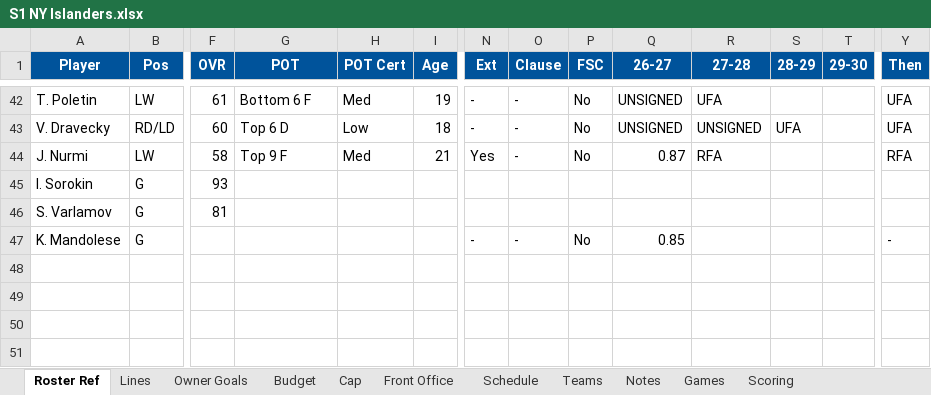
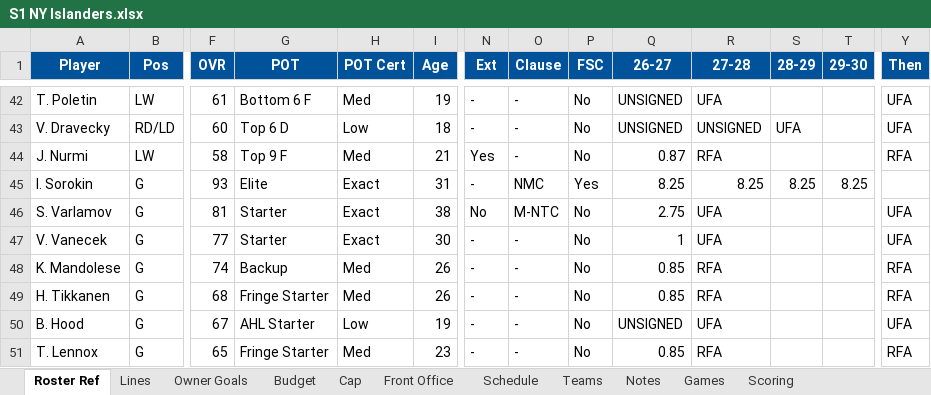
Before and after one commit to SkipRoads01/islanders-s1-tracker, an Excel workbook: S1 NY Islanders.xlsx, sheet Roster Ref, drawn as a sheet; only a part is shown, gaps mark what is left out; values as stored, in another font and other column widths than the file's, no borders; addresses are those after the commit; rows hold the shown columns only; the diff names each change by its address in the sheet, - before the commit and + after, or states it on an @@ line.

```diff
--- a/S1 NY Islanders.xlsx (sheet Roster Ref)
+++ b/S1 NY Islanders.xlsx (sheet Roster Ref)
-G45 (POT): (empty)
+G45 (POT): Elite
-H45:H46 (POT Cert): (empty)
+H45:H46 (POT Cert): Exact
-I45 (Age): (empty)
+I45 (Age): 31
-N45 (Ext): (empty)
+N45 (Ext): -
-O45 (Clause): (empty)
+O45 (Clause): NMC
-P45 (FSC): (empty)
+P45 (FSC): Yes
-Q45 (26-27): (empty)
+Q45 (26-27): 8.25
-R45 (27-28): (empty)
+R45 (27-28): 8.25
-S45 (28-29): (empty)
+S45 (28-29): 8.25
-T45 (29-30): (empty)
+T45 (29-30): 8.25
-G46 (POT): (empty)
+G46 (POT): Starter
-I46 (Age): (empty)
+I46 (Age): 38
-N46 (Ext): (empty)
+N46 (Ext): No
-O46 (Clause): (empty)
+O46 (Clause): M-NTC
-P46 (FSC): (empty)
+P46 (FSC): No
-Q46 (26-27): (empty)
+Q46 (26-27): 2.75
-R46 (27-28): (empty)
+R46 (27-28): UFA
-Y46 (Then): (empty)
+Y46 (Then): UFA
+row 47: V. Vanecek | G | 77 | Starter | Exact | 30 | - | - | No | 1 | UFA |  |  | UFA
-F48 (OVR): (empty)
+F48 (OVR): 74
-G48 (POT): (empty)
+G48 (POT): Backup
-H48 (POT Cert): (empty)
+H48 (POT Cert): Med
-I48 (Age): (empty)
+I48 (Age): 26
-R48 (27-28): (empty)
+R48 (27-28): RFA
-Y48 (Then): -
+Y48 (Then): RFA
+row 49: H. Tikkanen | G | 68 | Fringe Starter | Med | 26 | - | - | No | 0.85 | RFA |  |  | RFA
+row 50: B. Hood | G | 67 | AHL Starter | Low | 19 | - | - | No | UNSIGNED | UFA |  |  | UFA
+row 51: T. Lennox | G | 65 | Fringe Starter | Med | 23 | - | - | No | 0.85 | RFA |  |  | RFA
```
Also changed, not shown: sheet Notes, sheet Cap, sheet Front Office, sheet Transactions, 4 other files.
